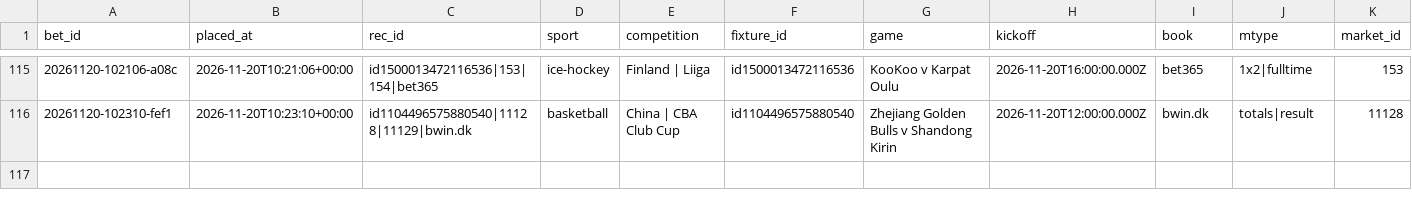
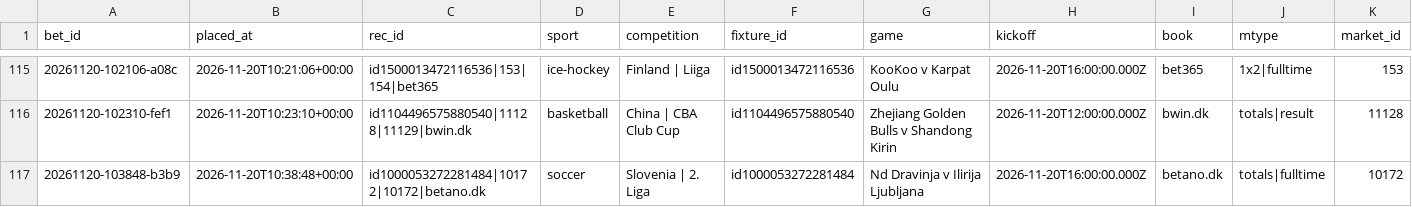
Before and after one commit to lukkeodds/livetest-log, a CSV file: data/bets.csv, drawn as a sheet; only a part is shown, gaps mark what is left out; rows hold the shown columns only; the diff names each change by its address in the sheet, - before the commit and + after, or states it on an @@ line.

```diff
--- a/data/bets.csv
+++ b/data/bets.csv
+row 117: 20261120-103848-b3b9 | 2026-11-20T10:38:48+00:00 | id1000053272281484|10172|10172|betano.dk | soccer | Slovenia | 2. Liga | id1000053272281484 | Nd Dravinja v Ilirija Ljubljana | 2026-11-20T16:00:00.000Z | betano.dk | totals|fulltime | 10172
```
Also changed, not shown: data/notified.csv, 2 other files.
